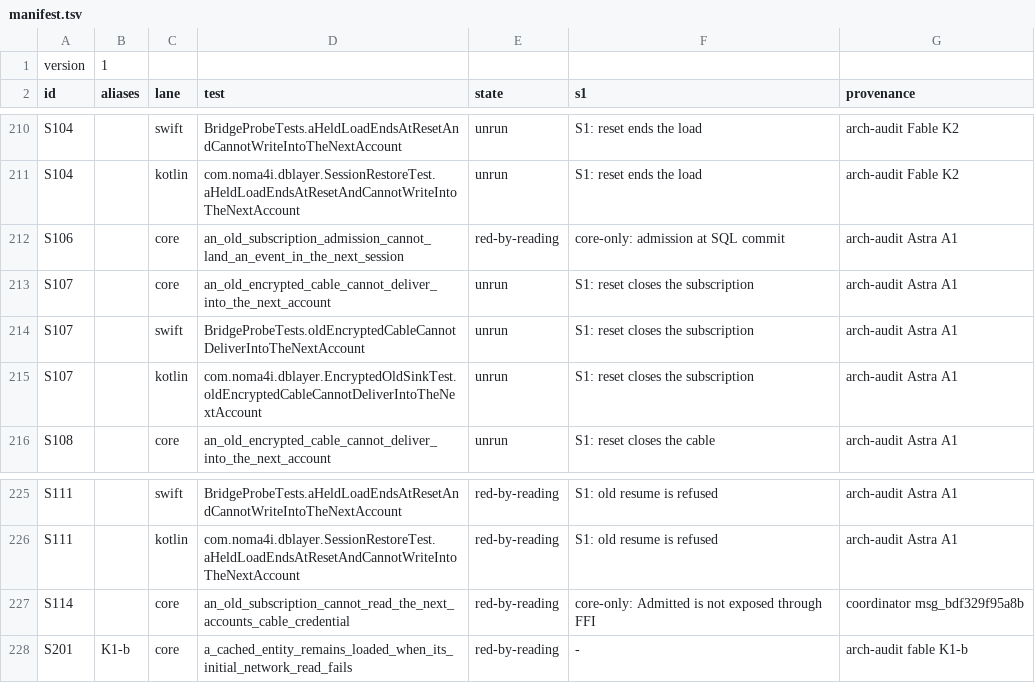
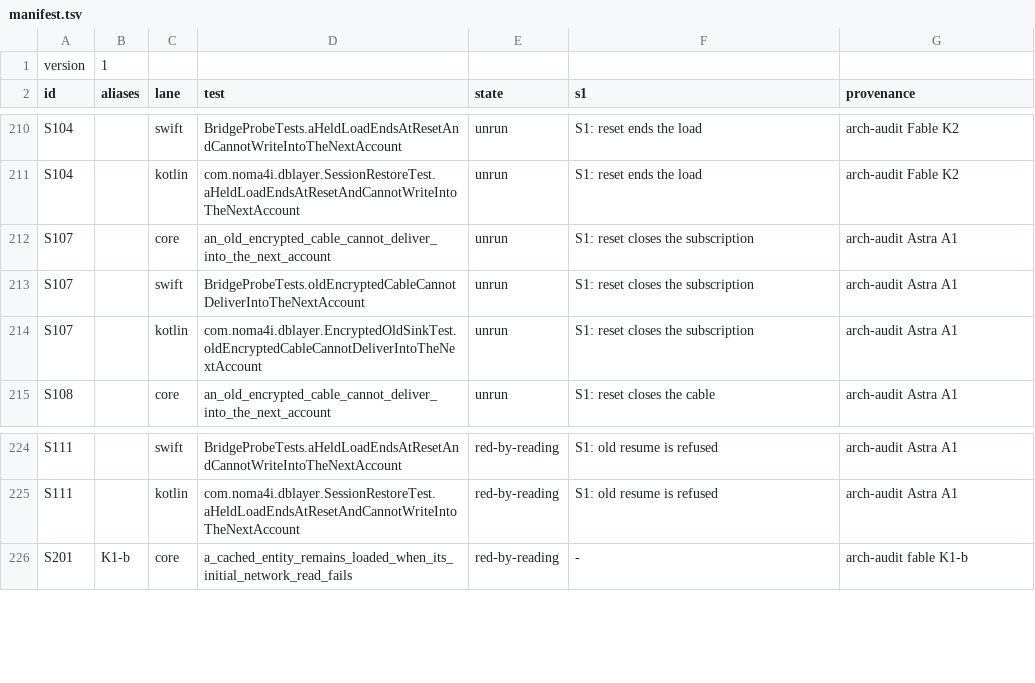
Before and after one commit to noma4i/dblayer, a TSV file: core/src/ffi/selftest/manifest.tsv, drawn as a sheet; only a part is shown, gaps mark what is left out; the diff names each change by its address in the sheet, - before the commit and + after, or states it on an @@ line.

```diff
--- a/core/src/ffi/selftest/manifest.tsv
+++ b/core/src/ffi/selftest/manifest.tsv
-row 212: S106 |  | core | an_old_subscription_admission_cannot_land_an_event_in_the_next_session | red-by-reading | core-only: admission at SQL commit | arch-audit Astra A1
-row 227: S114 |  | core | an_old_subscription_cannot_read_the_next_accounts_cable_credential | red-by-reading | core-only: Admitted is not exposed through FFI | coordinator msg_bdf329f95a8b
```
Also changed, not shown: 21 other files.
